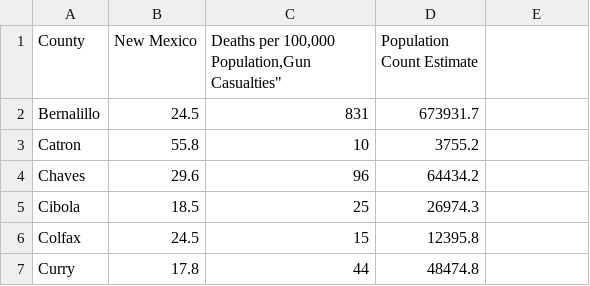
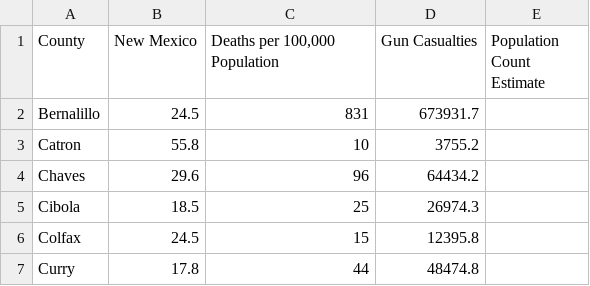
Before and after one commit to ggarikipati/ENG220-Group-011, a CSV file: Gun Violence for Counties.csv, drawn as a sheet; only a part is shown.

Commit message:
Update Gun Violence for Counties.csv

```diff
--- a/Gun Violence for Counties.csv
+++ b/Gun Violence for Counties.csv
@@ -1,2 +1,2 @@
-County, New Mexico,"Deaths per 100,000 Population,"Gun Casualties","Population Count Estimate"
+County, New Mexico,"Deaths per 100,000 Population","Gun Casualties","Population Count Estimate"
 Bernalillo,24.5,831,673931.7
```
